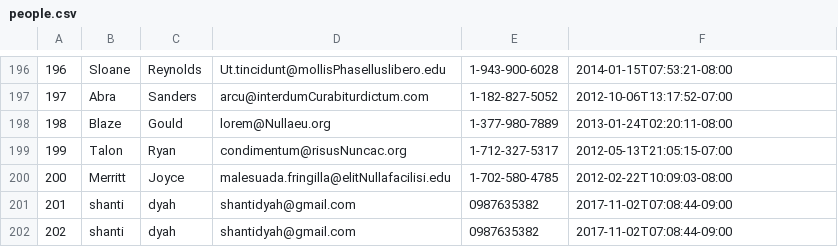
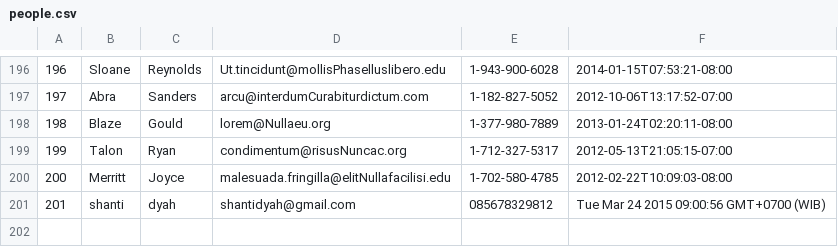
Before and after one commit to super-fox-2018/parsing-data-1, a CSV file: people.csv, drawn as a sheet; only a part is shown, gaps mark what is left out.

Commit message:
parsing data

```diff
--- a/people.csv
+++ b/people.csv
@@ -200,3 +200,2 @@
 200,Merritt,Joyce,malesuada.fringilla@elitNullafacilisi.edu,1-702-580-4785,2012-02-22T10:09:03-08:00
-201,shanti,dyah,shantidyah@gmail.com,0987635382,2017-11-02T07:08:44-09:00
-202,shanti,dyah,shantidyah@gmail.com,0987635382,2017-11-02T07:08:44-09:00
+201,shanti,dyah,shantidyah@gmail.com,085678329812,Tue Mar 24 2015 09:00:56 GMT+0700 (WIB)
```
Also changed, not shown: 1 other file.
